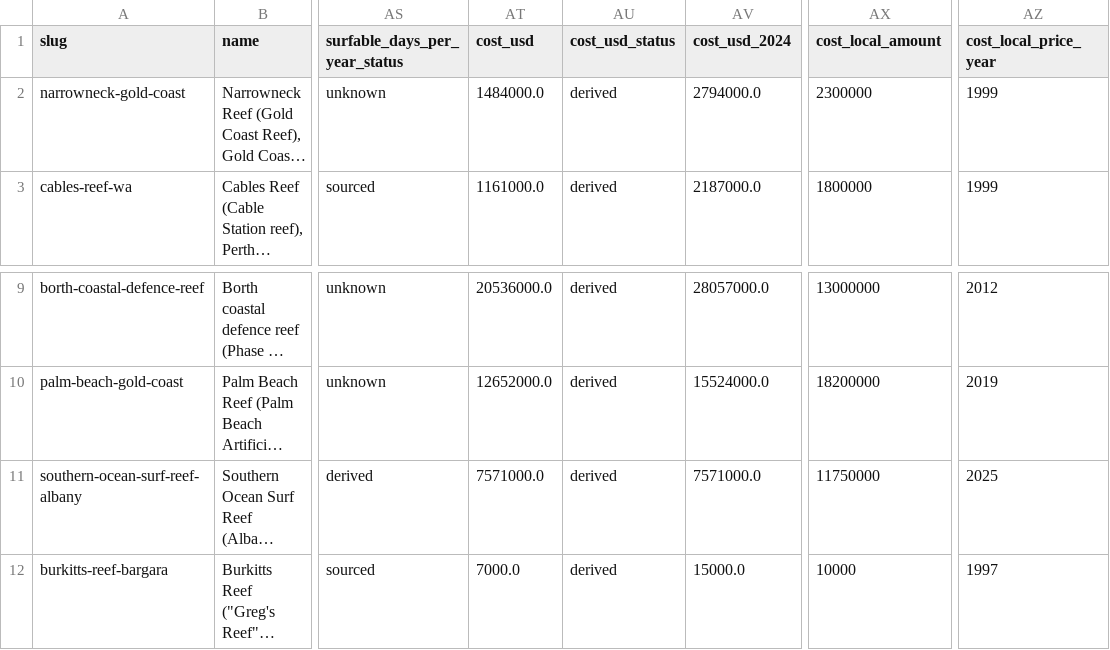
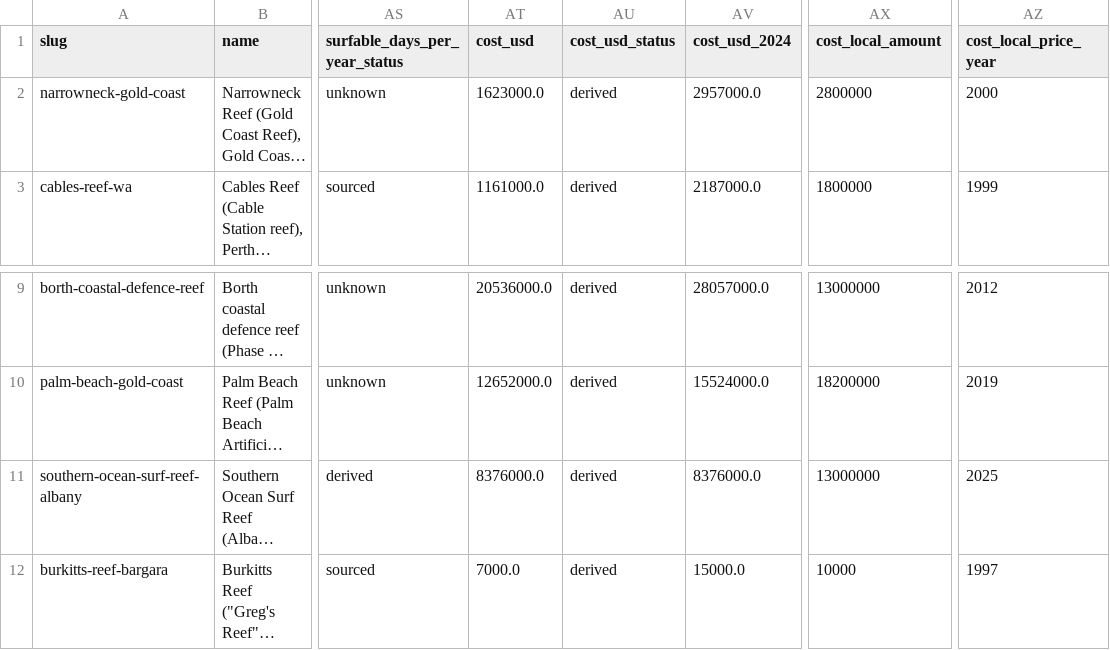
Before and after one commit to liorbakalo2/Artificial-reef-survey, a CSV file: 08_paper/data/reefs_core.csv, drawn as a sheet; only a part is shown, gaps mark what is left out; long unchanged cells end in …; the diff names each change by its address in the sheet, - before the commit and + after, or states it on an @@ line.

```diff
--- a/08_paper/data/reefs_core.csv
+++ b/08_paper/data/reefs_core.csv
-AT2 (cost_usd): 1484000.0
+AT2 (cost_usd): 1623000.0
-AV2 (cost_usd_2024): 2794000.0
+AV2 (cost_usd_2024): 2957000.0
-AX2 (cost_local_amount): 2300000
+AX2 (cost_local_amount): 2800000
-AZ2 (cost_local_price_year): 1999
+AZ2 (cost_local_price_year): 2000
-AT11 (cost_usd): 7571000.0
+AT11 (cost_usd): 8376000.0
-AV11 (cost_usd_2024): 7571000.0
+AV11 (cost_usd_2024): 8376000.0
-AX11 (cost_local_amount): 11750000
+AX11 (cost_local_amount): 13000000
```
Also changed, not shown: 08_paper/analysis/results_volume_outcome.csv, 08_paper/data/haifa_breaking_depths.csv, 32 other files.
